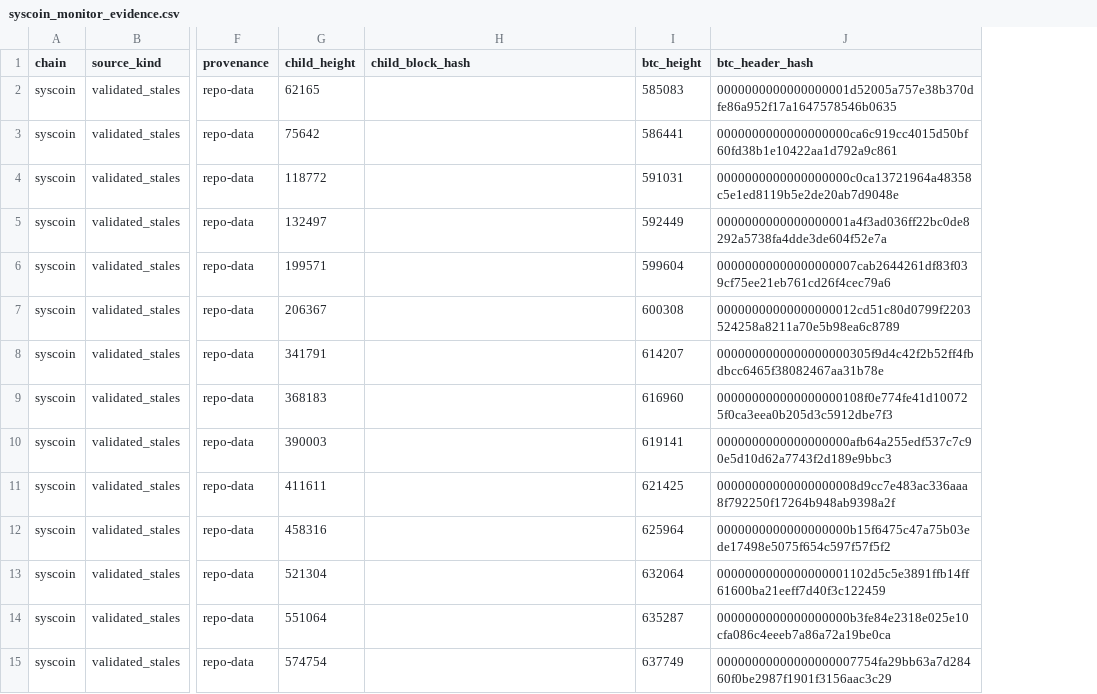
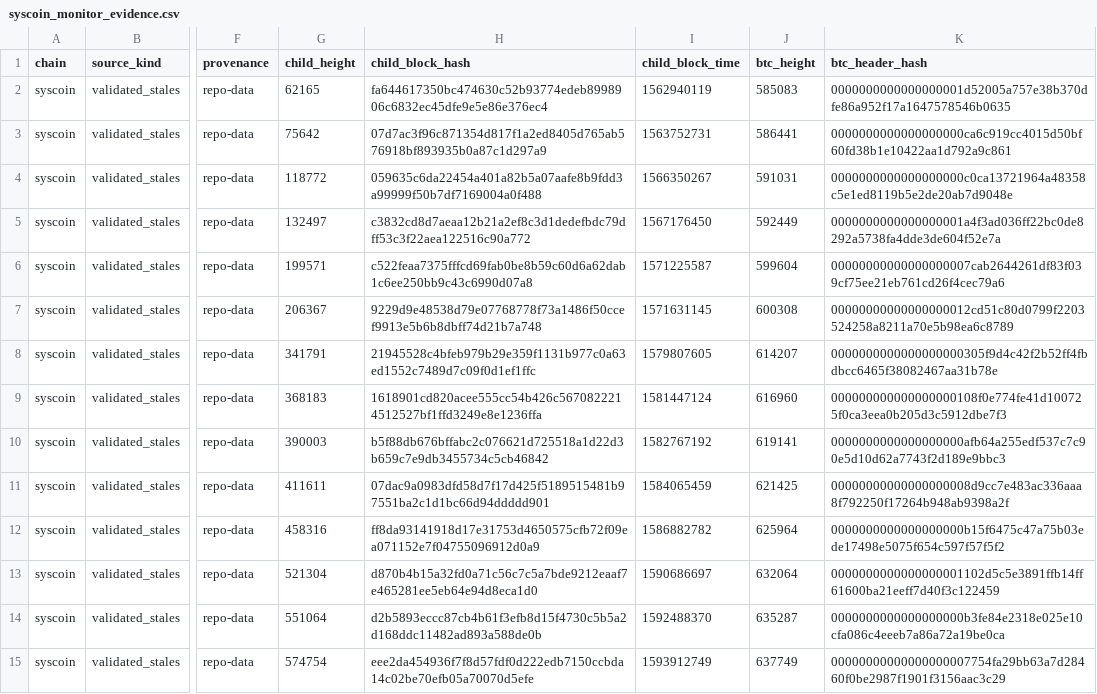
Before and after one commit to deadmanoz/merge-mining-research, a CSV file: results/monitor-evidence/syscoin_monitor_evidence.csv, drawn as a sheet; only a part is shown, gaps mark what is left out; the diff covers the shown part only; the diff names each change by its address in the sheet, - before the commit and + after, or states it on an @@ line.

Commit message:
feat(child-identity): recover and publish live-chain child block identity
The six live-lifecycle chains (namecoin, rsk, syscoin, hathor, elastos,
fractal) were recovered without child block identity: the acquisition
artifacts carry each proof's child height but no child block hash or
timestamp, so merge-mining-monitor's importer could never key imported rows
like live capture, which deduplicates on
(source, child_height, child_block_hash).

scripts/extract/recover_child_identity.py recovers the identity per parent
header by height -> hash -> block RPC against the still-running child nodes
(public API for Hathor), verifying every row by re-deriving the Bitcoin
parent linkage from the fetched child block: decoded CAuxPow parent for
namecoin/syscoin, serialized AuxPoW for elastos, the
getblockheader(hash,false,true) proof for fractal,
sha256d(bitcoinMergedMiningHeader) for rsk with uncle rows resolved via
eth_getUncleByBlockNumberAndIndex, and the block-id identity for hathor
(a merge-mined Hathor block's hash IS its BTC parent header hash). All 2,219
unique parent headers verified against today's canonical child chains; the
results are committed under data/child-identity/.

The evidence schema gains child_block_time, the monitor export hydrates
child_block_hash/child_block_time from data/child-identity/ by
(chain, btc_header_hash) with a child-height agreement guard, and the RSK
export appends the seven columns the monitor's rsk_merge_mining_evidence
sidecar requires (miner, hashForMergedMining, uncle placement, merkle proof,
coinbase tail), cross-checked clean against the classified recovery
metadata. The six chains' exports, counts, manifest, and strict/weak orphan
projections are regenerated in the committed --skip-canonical publication
shape; row content is otherwise unchanged, with rsk/syscoin source_rows
accounting reflecting current-code overlay counting.

```diff
--- a/results/monitor-evidence/syscoin_monitor_evidence.csv
+++ b/results/monitor-evidence/syscoin_monitor_evidence.csv
+column I (child_block_time), rows 2-15: 1562940119 | 1563752731 | 1566350267 | 1567176450 | 1571225587 | 1571631145 | 1579807605 | 1581447124 | 1582767192 | 1584065459 | 1586882782 | 1590686697 | 1592488370 | 1593912749
-H2 (child_block_hash): (empty)
+H2 (child_block_hash): fa644617350bc474630c52b93774edeb8998906c6832ec45dfe9e5e86e376ec4
-H3 (child_block_hash): (empty)
+H3 (child_block_hash): 07d7ac3f96c871354d817f1a2ed8405d765ab576918bf893935b0a87c1d297a9
-H4 (child_block_hash): (empty)
+H4 (child_block_hash): 059635c6da22454a401a82b5a07aafe8b9fdd3a99999f50b7df7169004a0f488
-H5 (child_block_hash): (empty)
+H5 (child_block_hash): c3832cd8d7aeaa12b21a2ef8c3d1dedefbdc79dff53c3f22aea122516c90a772
-H6 (child_block_hash): (empty)
+H6 (child_block_hash): c522feaa7375fffcd69fab0be8b59c60d6a62dab1c6ee250bb9c43c6990d07a8
-H7 (child_block_hash): (empty)
+H7 (child_block_hash): 9229d9e48538d79e07768778f73a1486f50ccef9913e5b6b8dbff74d21b7a748
-H8 (child_block_hash): (empty)
+H8 (child_block_hash): 21945528c4bfeb979b29e359f1131b977c0a63ed1552c7489d7c09f0d1ef1ffc
-H9 (child_block_hash): (empty)
+H9 (child_block_hash): 1618901cd820acee555cc54b426c5670822214512527bf1ffd3249e8e1236ffa
-H10 (child_block_hash): (empty)
+H10 (child_block_hash): b5f88db676bffabc2c076621d725518a1d22d3b659c7e9db3455734c5cb46842
-H11 (child_block_hash): (empty)
+H11 (child_block_hash): 07dac9a0983dfd58d7f17d425f5189515481b97551ba2c1d1bc66d94ddddd901
-H12 (child_block_hash): (empty)
+H12 (child_block_hash): ff8da93141918d17e31753d4650575cfb72f09ea071152e7f04755096912d0a9
-H13 (child_block_hash): (empty)
+H13 (child_block_hash): d870b4b15a32fd0a71c56c7c5a7bde9212eaaf7e465281ee5eb64e94d8eca1d0
-H14 (child_block_hash): (empty)
+H14 (child_block_hash): d2b5893eccc87cb4b61f3efb8d15f4730c5b5a2d168ddc11482ad893a588de0b
-H15 (child_block_hash): (empty)
+H15 (child_block_hash): eee2da454936f7f8d57fdf0d222edb7150ccbda14c02be70efb05a70070d5efe
```
Also changed, not shown: 65 edited cells elsewhere in this file, results/monitor-evidence/fractal_monitor_evidence.csv, results/monitor-evidence/hathor_monitor_evidence.csv, 23 other files.
